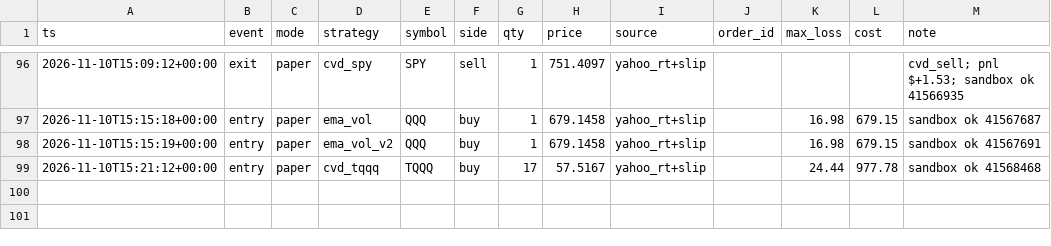
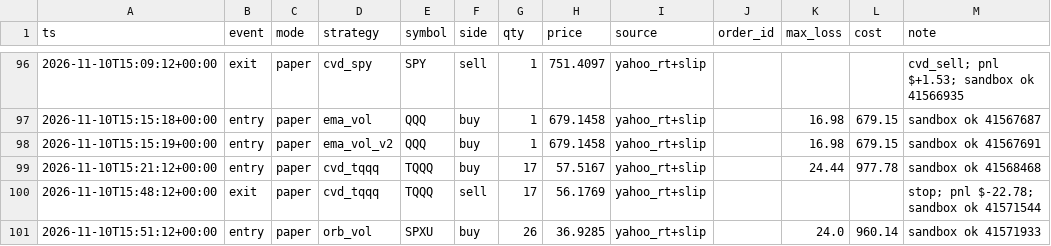
Before and after one commit to vivekgomathinayagam-ux/Trading-lab, a CSV file: ledger/trades.csv, drawn as a sheet; only a part is shown, gaps mark what is left out.

Commit message:
snapshot 2026-11-10T11:00-05:00

```diff
--- a/ledger/trades.csv
+++ b/ledger/trades.csv
@@ -99 +99,3 @@ ts,event,mode,strategy,symbol,side,qty,price,source,order_id,max_loss,cost,note
 2026-11-10T15:21:12+00:00,entry,paper,cvd_tqqq,TQQQ,buy,17,57.5167,yahoo_rt+slip,,24.44,977.78,sandbox ok 41568468
+2026-11-10T15:48:12+00:00,exit,paper,cvd_tqqq,TQQQ,sell,17,56.1769,yahoo_rt+slip,,,,stop; pnl $-22.78; sandbox ok 41571544
+2026-11-10T15:51:12+00:00,entry,paper,orb_vol,SPXU,buy,26,36.9285,yahoo_rt+slip,,24.0,960.14,sandbox ok 41571933
```
